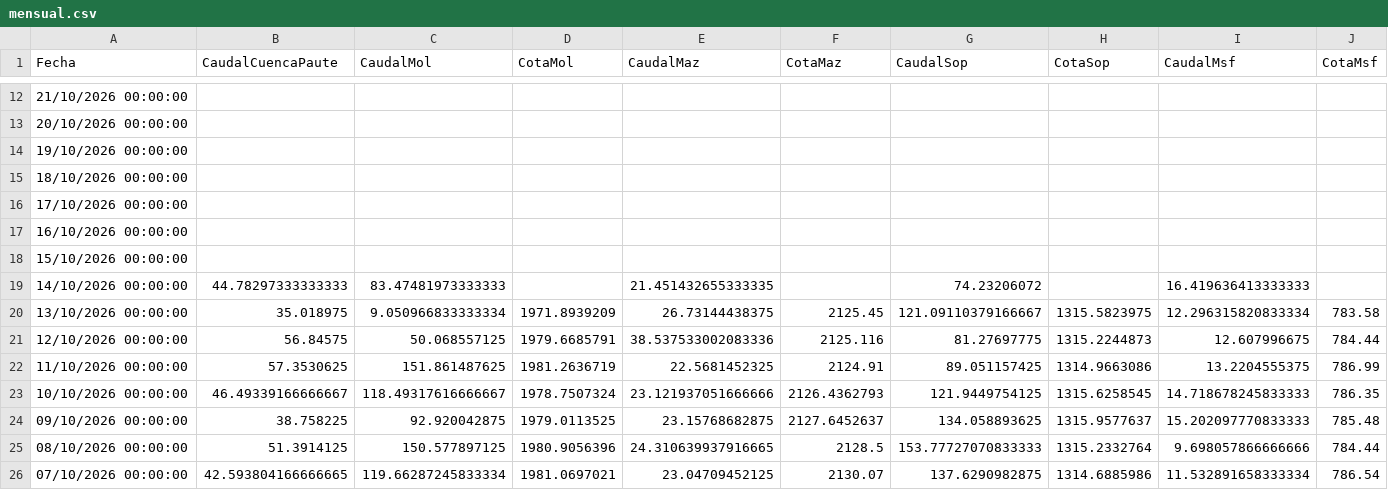
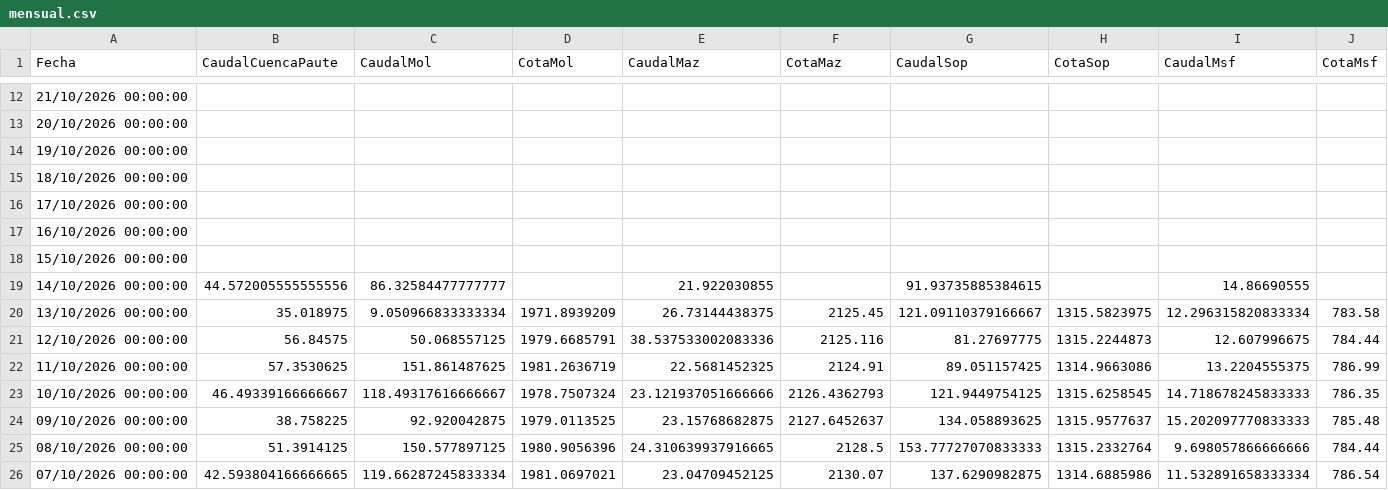
Before and after one commit to davidmunoz-create/hidroelectricamazar, a CSV file: data/mensual.csv, drawn as a sheet; only a part is shown, gaps mark what is left out.

```diff
--- a/data/mensual.csv
+++ b/data/mensual.csv
@@ -18,3 +18,3 @@ Fecha,CaudalCuencaPaute,CaudalMol,CotaMol,CaudalMaz,CotaMaz,CaudalSop,CotaSop,Ca
 "15/10/2026 00:00:00",,,,,,,,,
-"14/10/2026 00:00:00",44.78297333333333,83.47481973333333,,21.451432655333335,,74.23206072,,16.419636413333333,
+"14/10/2026 00:00:00",44.572005555555556,86.32584477777777,,21.922030855,,91.93735885384615,,14.86690555,
 "13/10/2026 00:00:00",35.018975,9.050966833333334,1971.8939209,26.73144438375,2125.45,121.09110379166667,1315.5823975,12.296315820833334,783.58
```
Also changed, not shown: data/diario.csv.
